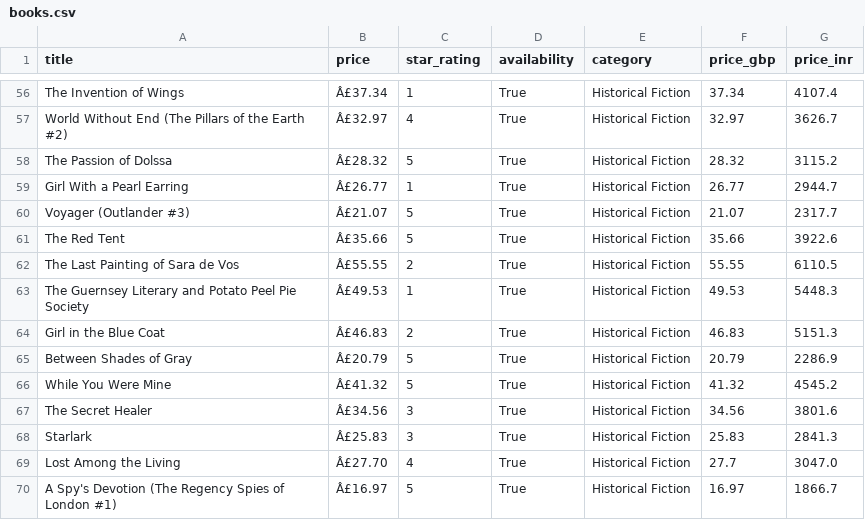
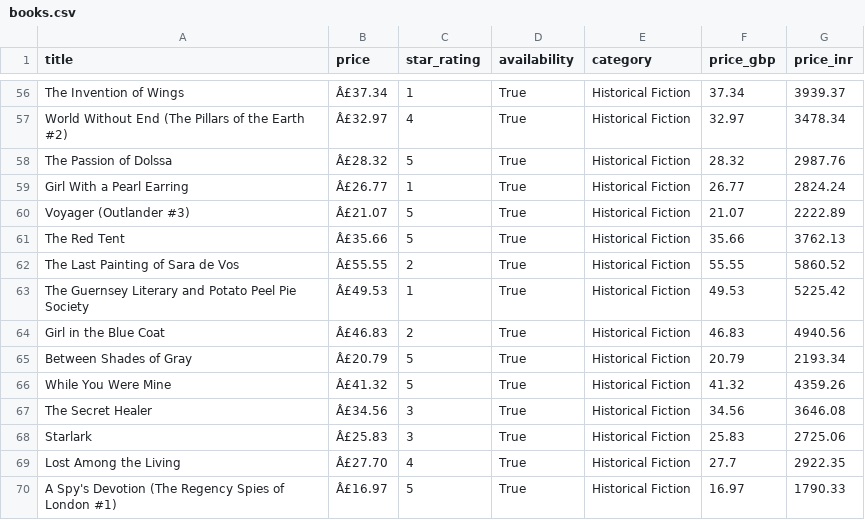
Before and after one commit to hamsini-chinthagunta/zepto-ai-platform, a CSV file: data_pipeline/books.csv, drawn as a sheet; only a part is shown, gaps mark what is left out; the diff covers the shown part only; the diff names each change by its address in the sheet, - before the commit and + after, or states it on an @@ line.

```diff
--- a/data_pipeline/books.csv
+++ b/data_pipeline/books.csv
-G56 (price_inr): 4107.4
+G56 (price_inr): 3939.37
-G57 (price_inr): 3626.7
+G57 (price_inr): 3478.34
-G58 (price_inr): 3115.2
+G58 (price_inr): 2987.76
-G59 (price_inr): 2944.7
+G59 (price_inr): 2824.24
-G60 (price_inr): 2317.7
+G60 (price_inr): 2222.89
-G61 (price_inr): 3922.6
+G61 (price_inr): 3762.13
-G62 (price_inr): 6110.5
+G62 (price_inr): 5860.52
-G63 (price_inr): 5448.3
+G63 (price_inr): 5225.42
-G64 (price_inr): 5151.3
+G64 (price_inr): 4940.56
-G65 (price_inr): 2286.9
+G65 (price_inr): 2193.34
-G66 (price_inr): 4545.2
+G66 (price_inr): 4359.26
-G67 (price_inr): 3801.6
+G67 (price_inr): 3646.08
-G68 (price_inr): 2841.3
+G68 (price_inr): 2725.06
-G69 (price_inr): 3047.0
+G69 (price_inr): 2922.35
-G70 (price_inr): 1866.7
+G70 (price_inr): 1790.33
```
Also changed, not shown: 54 edited cells elsewhere in this file, 3 other files.
